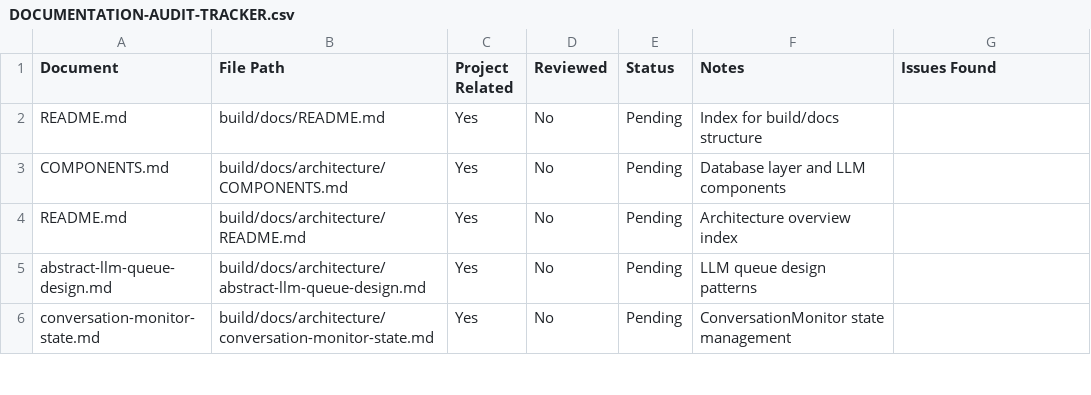
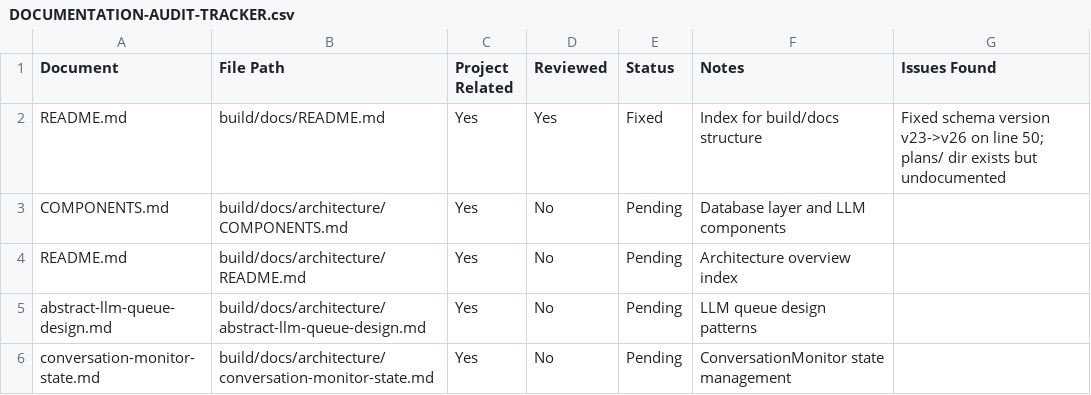
Before and after one commit to PeterPym/contextify, a CSV file: build/notes/DOCUMENTATION-AUDIT-TRACKER.csv, drawn as a sheet; only a part is shown.

```diff
--- a/build/notes/DOCUMENTATION-AUDIT-TRACKER.csv
+++ b/build/notes/DOCUMENTATION-AUDIT-TRACKER.csv
@@ -1,3 +1,3 @@
 Document,File Path,Project Related,Reviewed,Status,Notes,Issues Found
-README.md,build/docs/README.md,Yes,No,Pending,"Index for build/docs structure",
+README.md,build/docs/README.md,Yes,Yes,Fixed,"Index for build/docs structure","Fixed schema version v23->v26 on line 50; plans/ dir exists but undocumented"
 COMPONENTS.md,build/docs/architecture/COMPONENTS.md,Yes,No,Pending,"Database layer and LLM components",
```
Also changed, not shown: 1 other file.
